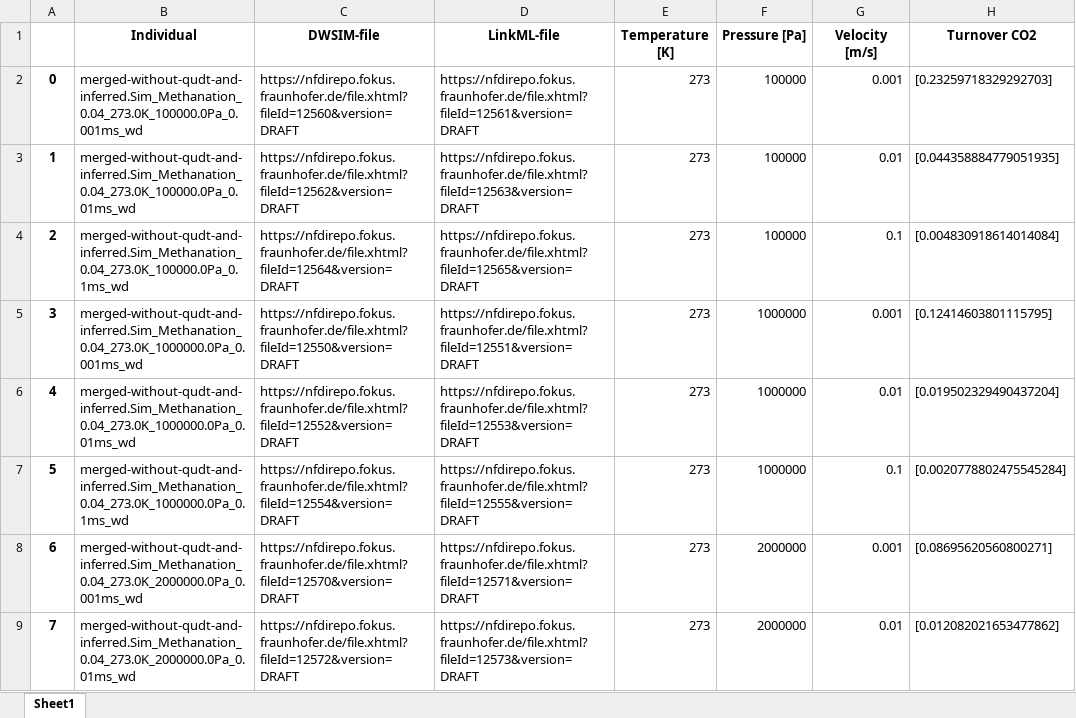
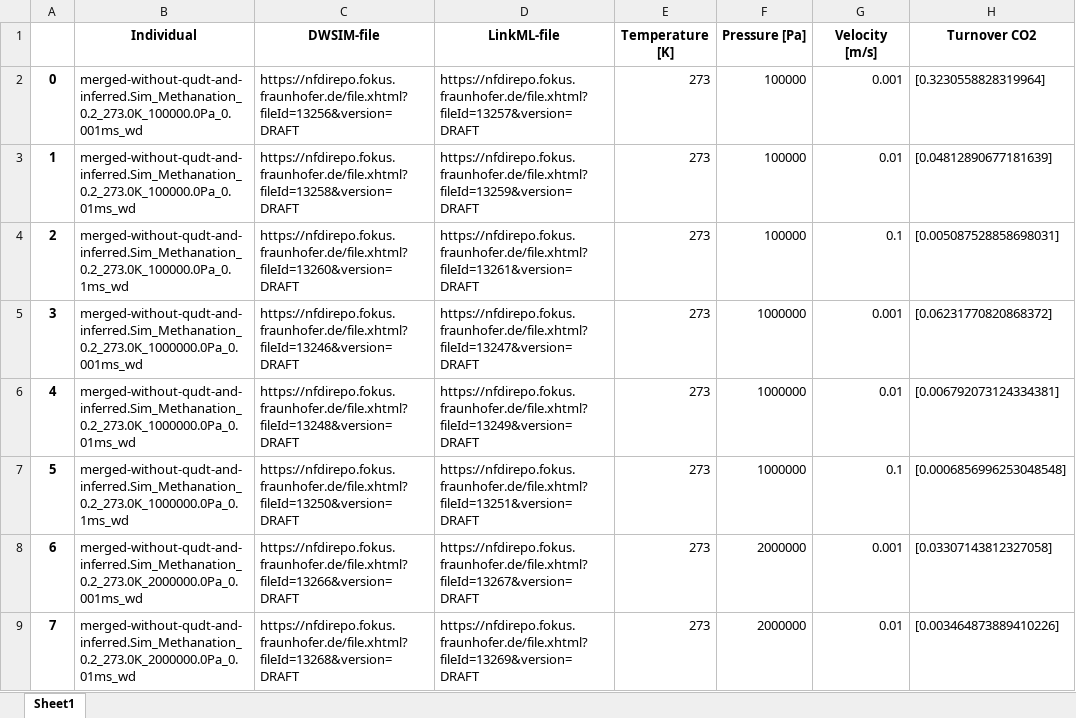
Before and after one commit to TUDoAD/Abschlussarbeiten_Behr, an Excel workbook: VoelkenrathMA/query_results/GUI_Q2_results.xlsx, sheet Sheet1, drawn as a sheet; only a part is shown; values as stored, in another font and other column widths than the file's, no borders; the diff covers the shown part only; the diff names each change by its address in the sheet, - before the commit and + after, or states it on an @@ line.

```diff
--- a/VoelkenrathMA/query_results/GUI_Q2_results.xlsx (sheet Sheet1)
+++ b/VoelkenrathMA/query_results/GUI_Q2_results.xlsx (sheet Sheet1)
-B2 (Individual): merged-without-qudt-and-inferred.Sim_Methanation_0.04_273.0K_100000.0Pa_0.001ms_wd
+B2 (Individual): merged-without-qudt-and-inferred.Sim_Methanation_0.2_273.0K_100000.0Pa_0.001ms_wd
-C2 (DWSIM-file): https://nfdirepo.fokus.fraunhofer.de/file.xhtml?fileId=12560&version=DRAFT
+C2 (DWSIM-file): https://nfdirepo.fokus.fraunhofer.de/file.xhtml?fileId=13256&version=DRAFT
-D2 (LinkML-file): https://nfdirepo.fokus.fraunhofer.de/file.xhtml?fileId=12561&version=DRAFT
+D2 (LinkML-file): https://nfdirepo.fokus.fraunhofer.de/file.xhtml?fileId=13257&version=DRAFT
-H2 (Turnover CO2): [0.23259718329292703]
+H2 (Turnover CO2): [0.3230558828319964]
-B3 (Individual): merged-without-qudt-and-inferred.Sim_Methanation_0.04_273.0K_100000.0Pa_0.01ms_wd
+B3 (Individual): merged-without-qudt-and-inferred.Sim_Methanation_0.2_273.0K_100000.0Pa_0.01ms_wd
-C3 (DWSIM-file): https://nfdirepo.fokus.fraunhofer.de/file.xhtml?fileId=12562&version=DRAFT
+C3 (DWSIM-file): https://nfdirepo.fokus.fraunhofer.de/file.xhtml?fileId=13258&version=DRAFT
-D3 (LinkML-file): https://nfdirepo.fokus.fraunhofer.de/file.xhtml?fileId=12563&version=DRAFT
+D3 (LinkML-file): https://nfdirepo.fokus.fraunhofer.de/file.xhtml?fileId=13259&version=DRAFT
-H3 (Turnover CO2): [0.044358884779051935]
+H3 (Turnover CO2): [0.04812890677181639]
-B4 (Individual): merged-without-qudt-and-inferred.Sim_Methanation_0.04_273.0K_100000.0Pa_0.1ms_wd
+B4 (Individual): merged-without-qudt-and-inferred.Sim_Methanation_0.2_273.0K_100000.0Pa_0.1ms_wd
-C4 (DWSIM-file): https://nfdirepo.fokus.fraunhofer.de/file.xhtml?fileId=12564&version=DRAFT
+C4 (DWSIM-file): https://nfdirepo.fokus.fraunhofer.de/file.xhtml?fileId=13260&version=DRAFT
-D4 (LinkML-file): https://nfdirepo.fokus.fraunhofer.de/file.xhtml?fileId=12565&version=DRAFT
+D4 (LinkML-file): https://nfdirepo.fokus.fraunhofer.de/file.xhtml?fileId=13261&version=DRAFT
-H4 (Turnover CO2): [0.004830918614014084]
+H4 (Turnover CO2): [0.005087528858698031]
-B5 (Individual): merged-without-qudt-and-inferred.Sim_Methanation_0.04_273.0K_1000000.0Pa_0.001ms_wd
+B5 (Individual): merged-without-qudt-and-inferred.Sim_Methanation_0.2_273.0K_1000000.0Pa_0.001ms_wd
-C5 (DWSIM-file): https://nfdirepo.fokus.fraunhofer.de/file.xhtml?fileId=12550&version=DRAFT
+C5 (DWSIM-file): https://nfdirepo.fokus.fraunhofer.de/file.xhtml?fileId=13246&version=DRAFT
-D5 (LinkML-file): https://nfdirepo.fokus.fraunhofer.de/file.xhtml?fileId=12551&version=DRAFT
+D5 (LinkML-file): https://nfdirepo.fokus.fraunhofer.de/file.xhtml?fileId=13247&version=DRAFT
-H5 (Turnover CO2): [0.12414603801115795]
+H5 (Turnover CO2): [0.06231770820868372]
-B6 (Individual): merged-without-qudt-and-inferred.Sim_Methanation_0.04_273.0K_1000000.0Pa_0.01ms_wd
+B6 (Individual): merged-without-qudt-and-inferred.Sim_Methanation_0.2_273.0K_1000000.0Pa_0.01ms_wd
-C6 (DWSIM-file): https://nfdirepo.fokus.fraunhofer.de/file.xhtml?fileId=12552&version=DRAFT
+C6 (DWSIM-file): https://nfdirepo.fokus.fraunhofer.de/file.xhtml?fileId=13248&version=DRAFT
-D6 (LinkML-file): https://nfdirepo.fokus.fraunhofer.de/file.xhtml?fileId=12553&version=DRAFT
+D6 (LinkML-file): https://nfdirepo.fokus.fraunhofer.de/file.xhtml?fileId=13249&version=DRAFT
-H6 (Turnover CO2): [0.019502329490437204]
+H6 (Turnover CO2): [0.006792073124334381]
-B7 (Individual): merged-without-qudt-and-inferred.Sim_Methanation_0.04_273.0K_1000000.0Pa_0.1ms_wd
+B7 (Individual): merged-without-qudt-and-inferred.Sim_Methanation_0.2_273.0K_1000000.0Pa_0.1ms_wd
-C7 (DWSIM-file): https://nfdirepo.fokus.fraunhofer.de/file.xhtml?fileId=12554&version=DRAFT
+C7 (DWSIM-file): https://nfdirepo.fokus.fraunhofer.de/file.xhtml?fileId=13250&version=DRAFT
-D7 (LinkML-file): https://nfdirepo.fokus.fraunhofer.de/file.xhtml?fileId=12555&version=DRAFT
+D7 (LinkML-file): https://nfdirepo.fokus.fraunhofer.de/file.xhtml?fileId=13251&version=DRAFT
-H7 (Turnover CO2): [0.0020778802475545284]
+H7 (Turnover CO2): [0.0006856996253048548]
-B8 (Individual): merged-without-qudt-and-inferred.Sim_Methanation_0.04_273.0K_2000000.0Pa_0.001ms_wd
+B8 (Individual): merged-without-qudt-and-inferred.Sim_Methanation_0.2_273.0K_2000000.0Pa_0.001ms_wd
-C8 (DWSIM-file): https://nfdirepo.fokus.fraunhofer.de/file.xhtml?fileId=12570&version=DRAFT
+C8 (DWSIM-file): https://nfdirepo.fokus.fraunhofer.de/file.xhtml?fileId=13266&version=DRAFT
-D8 (LinkML-file): https://nfdirepo.fokus.fraunhofer.de/file.xhtml?fileId=12571&version=DRAFT
+D8 (LinkML-file): https://nfdirepo.fokus.fraunhofer.de/file.xhtml?fileId=13267&version=DRAFT
-H8 (Turnover CO2): [0.08695620560800271]
+H8 (Turnover CO2): [0.03307143812327058]
-B9 (Individual): merged-without-qudt-and-inferred.Sim_Methanation_0.04_273.0K_2000000.0Pa_0.01ms_wd
+B9 (Individual): merged-without-qudt-and-inferred.Sim_Methanation_0.2_273.0K_2000000.0Pa_0.01ms_wd
-C9 (DWSIM-file): https://nfdirepo.fokus.fraunhofer.de/file.xhtml?fileId=12572&version=DRAFT
+C9 (DWSIM-file): https://nfdirepo.fokus.fraunhofer.de/file.xhtml?fileId=13268&version=DRAFT
-D9 (LinkML-file): https://nfdirepo.fokus.fraunhofer.de/file.xhtml?fileId=12573&version=DRAFT
+D9 (LinkML-file): https://nfdirepo.fokus.fraunhofer.de/file.xhtml?fileId=13269&version=DRAFT
-H9 (Turnover CO2): [0.012082021653477862]
+H9 (Turnover CO2): [0.003464873889410226]
```
Also changed, not shown: 256 edited cells elsewhere in this sheet, VoelkenrathMA/query_results/GUI_Q3_results.xlsx, 10 other files.
